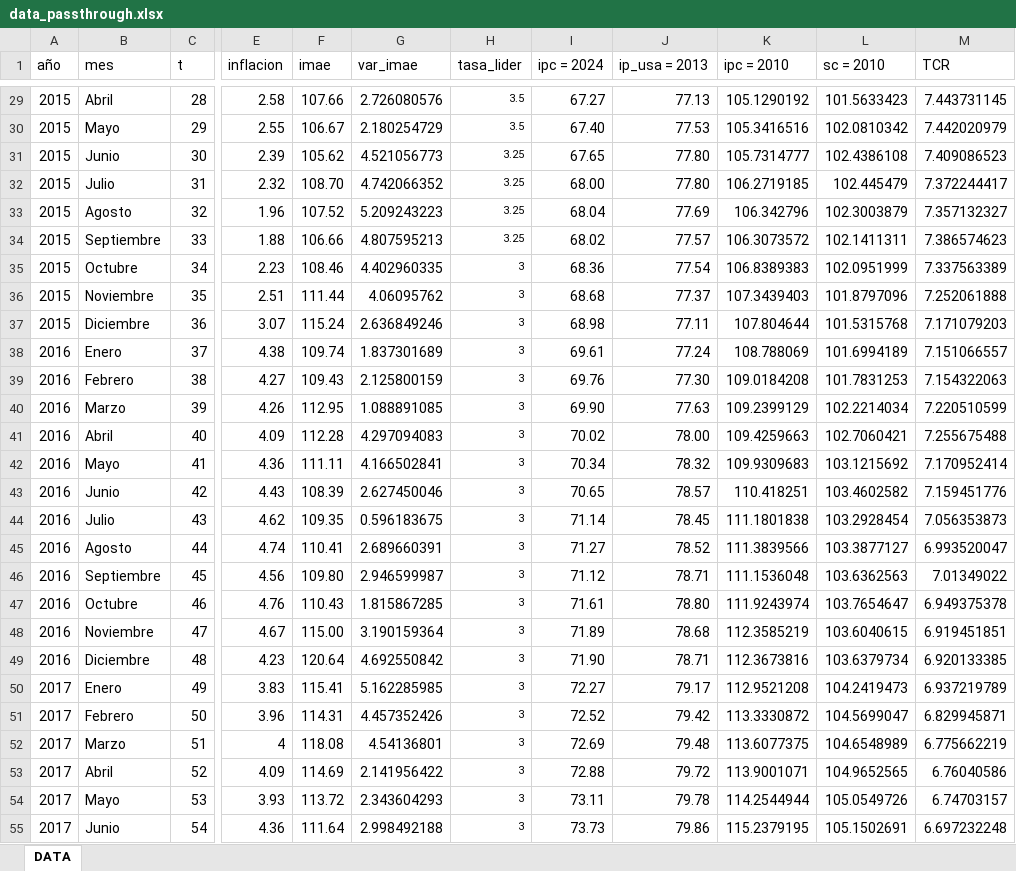
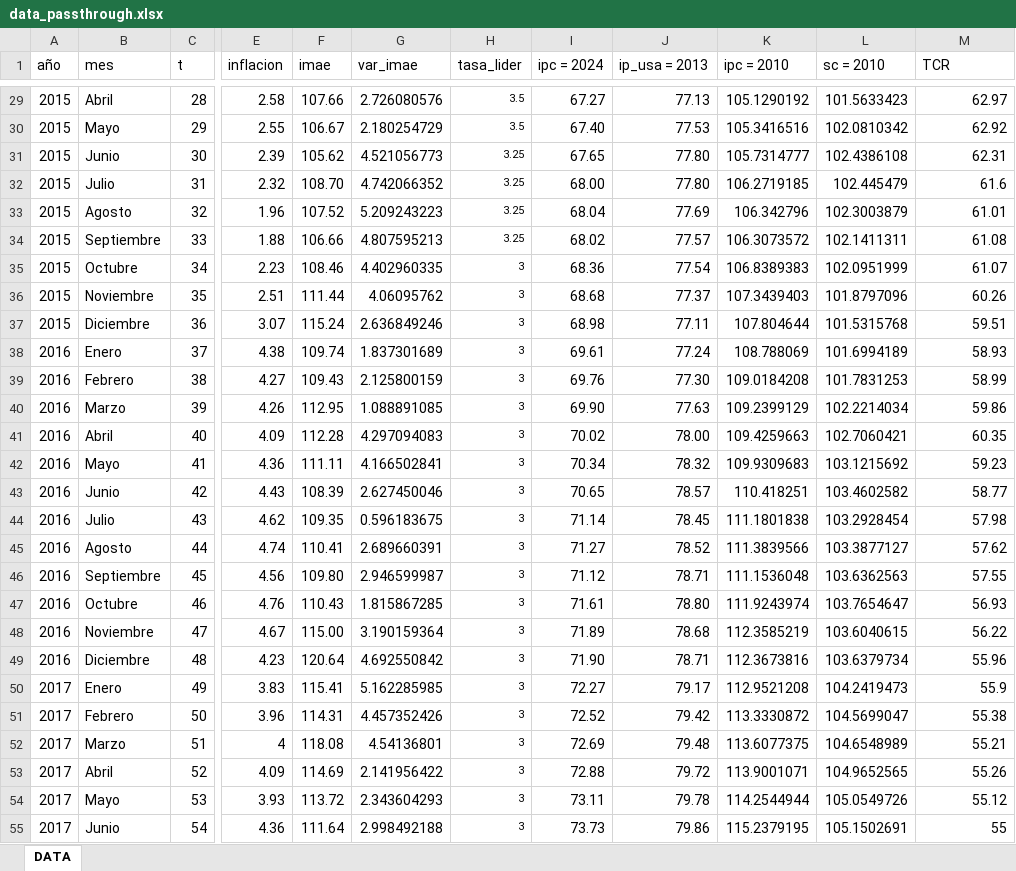
Before and after one commit to AreKaiser/econometria_IV_pes, an Excel workbook: data/data_passthrough.xlsx, sheet DATA, drawn as a sheet; only a part is shown, gaps mark what is left out; values as stored, in another font and other column widths than the file's, no borders; the diff covers the shown part only; the diff names each change by its address in the sheet, - before the commit and + after, or states it on an @@ line.

```diff
--- a/data/data_passthrough.xlsx (sheet DATA)
+++ b/data/data_passthrough.xlsx (sheet DATA)
-M29 (TCR): 7.443731145
+M29 (TCR): 62.97
-M30 (TCR): 7.442020979
+M30 (TCR): 62.92
-M31 (TCR): 7.409086523
+M31 (TCR): 62.31
-M32 (TCR): 7.372244417
+M32 (TCR): 61.6
-M33 (TCR): 7.357132327
+M33 (TCR): 61.01
-M34 (TCR): 7.386574623
+M34 (TCR): 61.08
-M35 (TCR): 7.337563389
+M35 (TCR): 61.07
-M36 (TCR): 7.252061888
+M36 (TCR): 60.26
-M37 (TCR): 7.171079203
+M37 (TCR): 59.51
-M38 (TCR): 7.151066557
+M38 (TCR): 58.93
-M39 (TCR): 7.154322063
+M39 (TCR): 58.99
-M40 (TCR): 7.220510599
+M40 (TCR): 59.86
-M41 (TCR): 7.255675488
+M41 (TCR): 60.35
-M42 (TCR): 7.170952414
+M42 (TCR): 59.23
-M43 (TCR): 7.159451776
+M43 (TCR): 58.77
-M44 (TCR): 7.056353873
+M44 (TCR): 57.98
-M45 (TCR): 6.993520047
+M45 (TCR): 57.62
-M46 (TCR): 7.01349022
+M46 (TCR): 57.55
-M47 (TCR): 6.949375378
+M47 (TCR): 56.93
-M48 (TCR): 6.919451851
+M48 (TCR): 56.22
-M49 (TCR): 6.920133385
+M49 (TCR): 55.96
-M50 (TCR): 6.937219789
+M50 (TCR): 55.9
-M51 (TCR): 6.829945871
+M51 (TCR): 55.38
-M52 (TCR): 6.775662219
+M52 (TCR): 55.21
-M53 (TCR): 6.76040586
+M53 (TCR): 55.26
-M54 (TCR): 6.74703157
+M54 (TCR): 55.12
-M55 (TCR): 6.697232248
+M55 (TCR): 55
```
Also changed, not shown: 126 edited cells elsewhere in this sheet, 1 other file.
